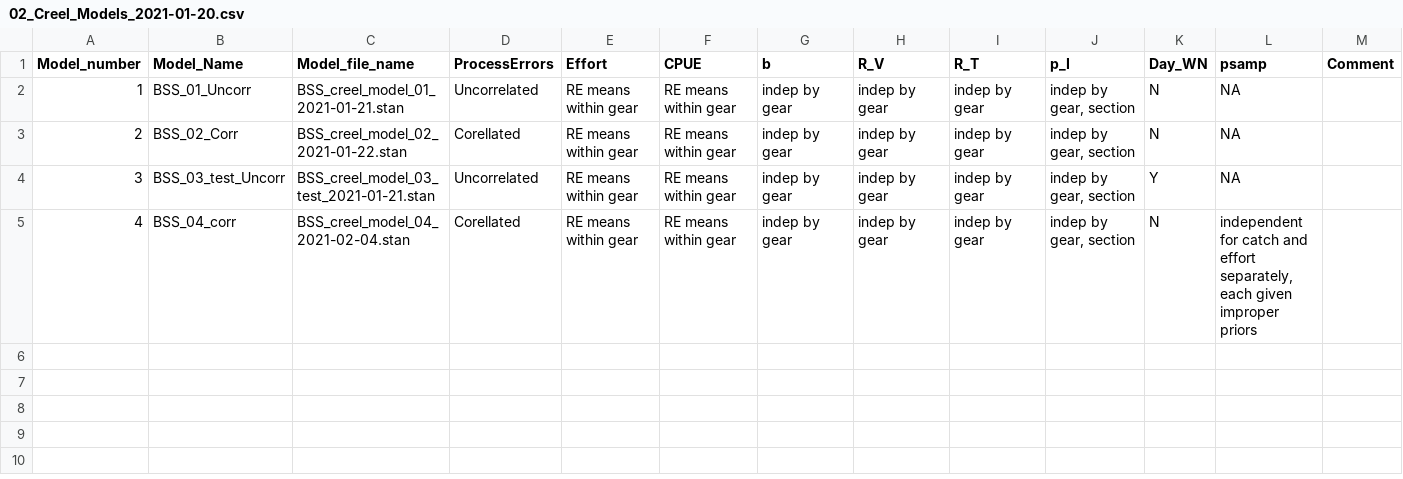
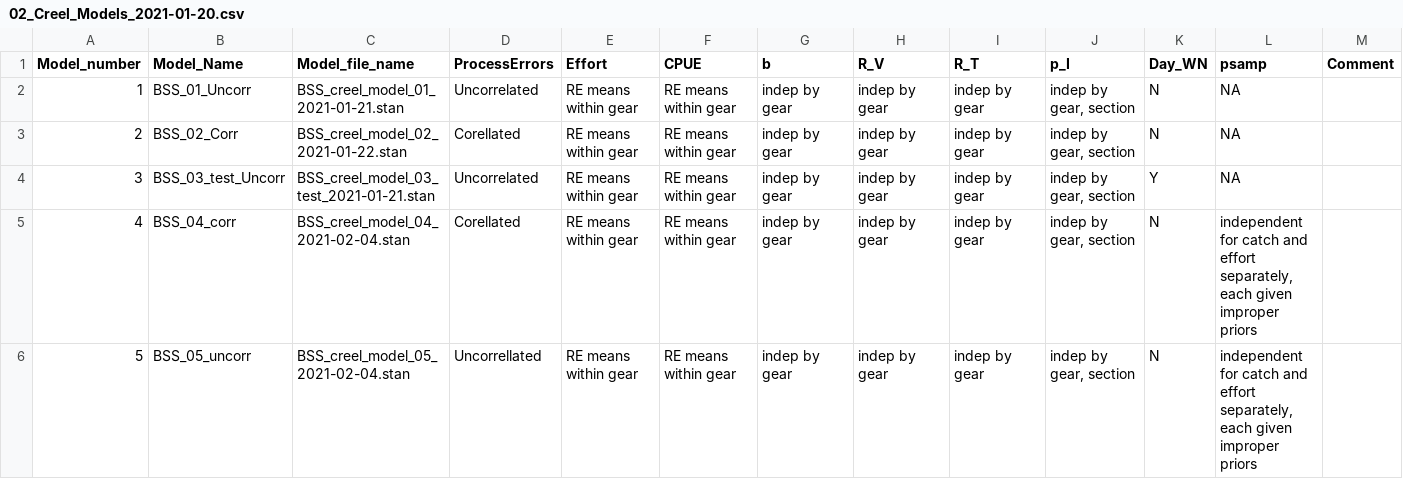
Before and after one commit to tbuehrens/CreelAnalysis, a CSV file: lookup tables/02_Creel_Models_2021-01-20.csv, drawn as a sheet; the diff names each change by its address in the sheet, - before the commit and + after, or states it on an @@ line.

Commit message:
update models lookup table

```diff
--- a/lookup tables/02_Creel_Models_2021-01-20.csv
+++ b/lookup tables/02_Creel_Models_2021-01-20.csv
+row 6: 5 | BSS_05_uncorr | BSS_creel_model_05_2021-02-04.stan | Uncorrellated | RE means within gear | RE means within gear | indep by gear | indep by gear | indep by gear | indep by gear, section | N | independent for catch and effort separately, each given improper priors
```
